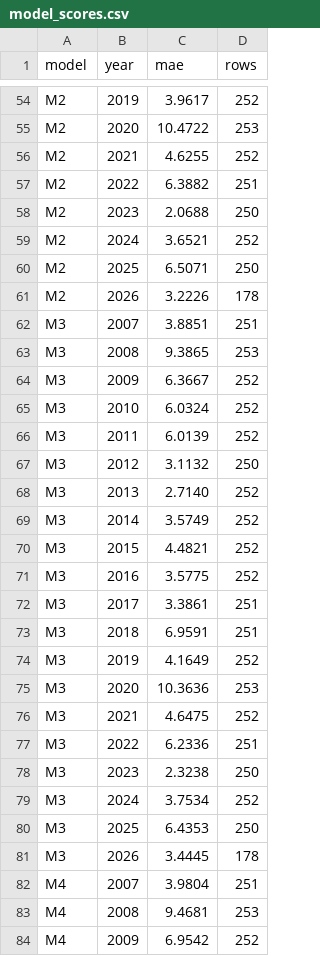
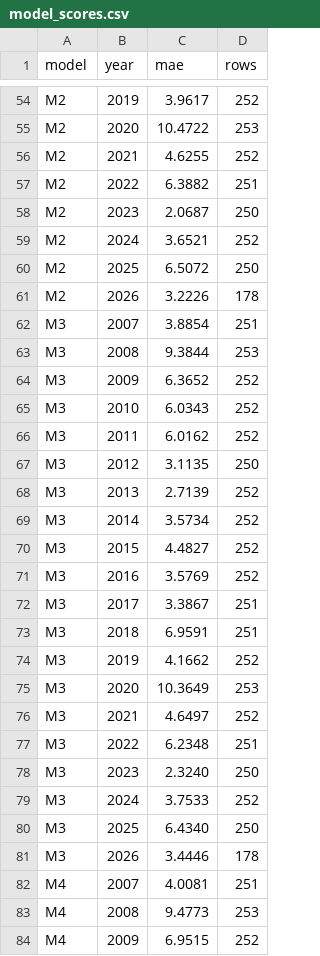
Before and after one commit to AleemS7/qqq-volatility-forecaster, a CSV file: results/model_scores.csv, drawn as a sheet; only a part is shown, gaps mark what is left out; the diff covers the shown part only.

```diff
--- a/results/model_scores.csv
+++ b/results/model_scores.csv
@@ -57,28 +57,28 @@ M2,2021,4.6255,252
 M2,2022,6.3882,251
-M2,2023,2.0688,250
+M2,2023,2.0687,250
 M2,2024,3.6521,252
-M2,2025,6.5071,250
+M2,2025,6.5072,250
 M2,2026,3.2226,178
-M3,2007,3.8851,251
-M3,2008,9.3865,253
-M3,2009,6.3667,252
-M3,2010,6.0324,252
-M3,2011,6.0139,252
-M3,2012,3.1132,250
-M3,2013,2.7140,252
-M3,2014,3.5749,252
-M3,2015,4.4821,252
-M3,2016,3.5775,252
-M3,2017,3.3861,251
+M3,2007,3.8854,251
+M3,2008,9.3844,253
+M3,2009,6.3652,252
+M3,2010,6.0343,252
+M3,2011,6.0162,252
+M3,2012,3.1135,250
+M3,2013,2.7139,252
+M3,2014,3.5734,252
+M3,2015,4.4827,252
+M3,2016,3.5769,252
+M3,2017,3.3867,251
 M3,2018,6.9591,251
-M3,2019,4.1649,252
-M3,2020,10.3636,253
-M3,2021,4.6475,252
-M3,2022,6.2336,251
-M3,2023,2.3238,250
-M3,2024,3.7534,252
-M3,2025,6.4353,250
-M3,2026,3.4445,178
-M4,2007,3.9804,251
-M4,2008,9.4681,253
-M4,2009,6.9542,252
+M3,2019,4.1662,252
+M3,2020,10.3649,253
+M3,2021,4.6497,252
+M3,2022,6.2348,251
+M3,2023,2.3240,250
+M3,2024,3.7533,252
+M3,2025,6.4340,250
+M3,2026,3.4446,178
+M4,2007,4.0081,251
+M4,2008,9.4773,253
+M4,2009,6.9515,252
```
Also changed, not shown: 40 edited cells elsewhere in this file, 2 other files.
